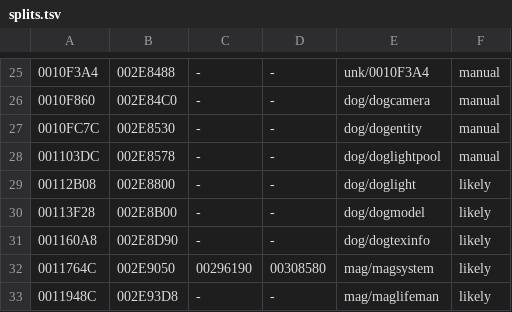
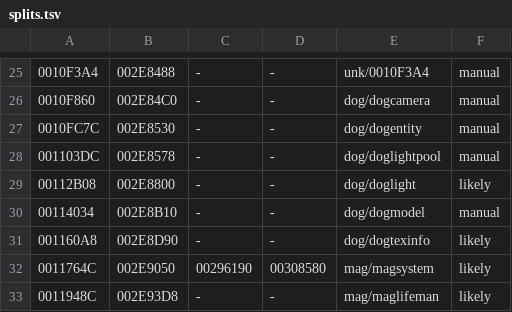
Before and after one commit to notmanrivera/ruleofrose-decomp, a TSV file: config/splits.tsv, drawn as a sheet; only a part is shown, gaps mark what is left out; the diff names each change by its address in the sheet, - before the commit and + after, or states it on an @@ line.

```diff
--- a/config/splits.tsv
+++ b/config/splits.tsv
-A30: 00113F28
+A30: 00114034
-B30: 002E8B00
+B30: 002E8B10
-F30: likely
+F30: manual
```
Also changed, not shown: config/splits_manual.tsv, 10 other files.
